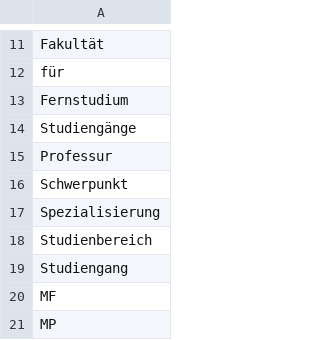
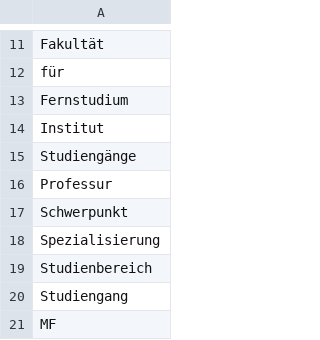
Before and after one commit to slub/lookup-tables, a CSV file: lists/opal_katalogeintraege_smaller_institution_replacement.csv, drawn as a sheet; only a part is shown, gaps mark what is left out; the shorter side is filled out with more unchanged rows; the diff names each change by its address in the sheet, - before the commit and + after, or states it on an @@ line.

Commit message:
extended replacement list for OPAL 'katalogeintrage' smaller institutions

```diff
--- a/lists/opal_katalogeintraege_smaller_institution_replacement.csv
+++ b/lists/opal_katalogeintraege_smaller_institution_replacement.csv
+row 14: Institut
```
